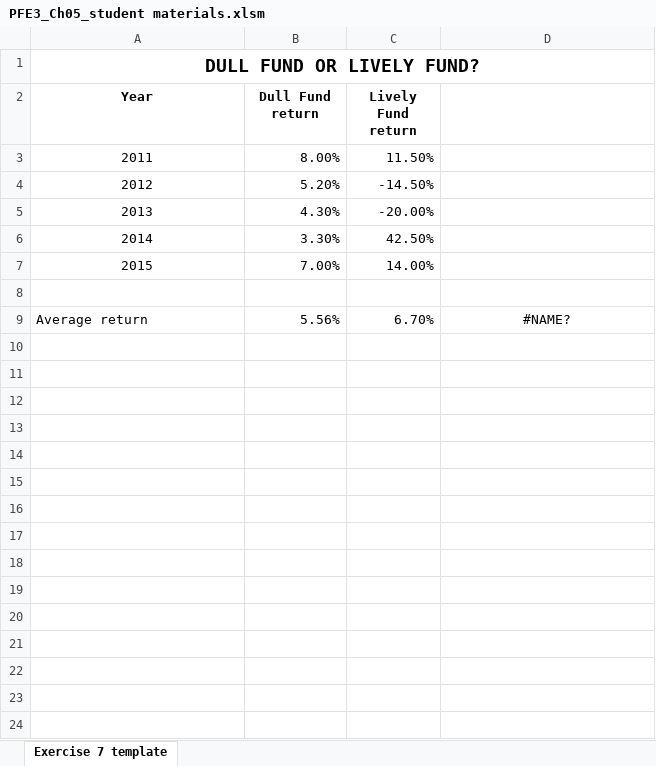
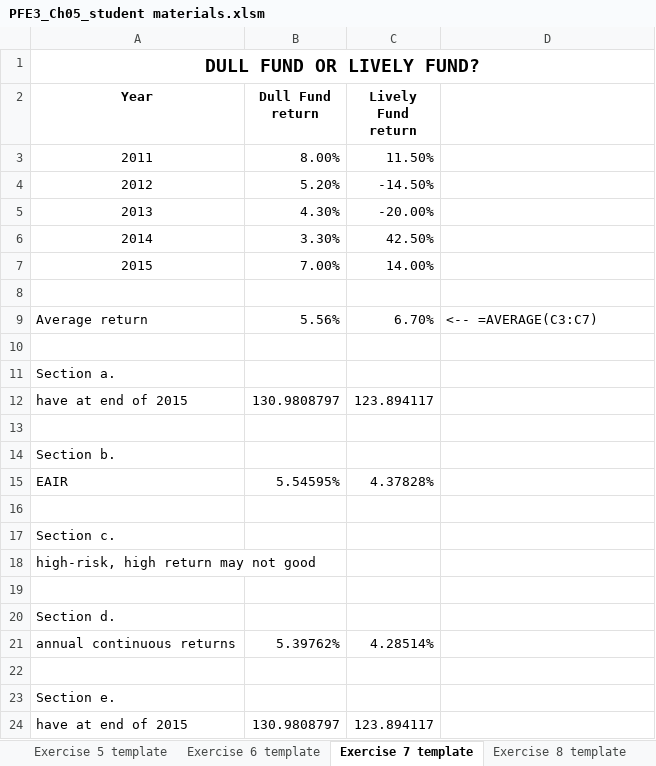
Before and after one commit to shuaitq/PFE3-Resources, an Excel workbook: Student Resources/Exercise Answers/PFE3_Ch05_student materials.xlsm, sheet Exercise 7 template, drawn as a sheet; values as stored, in another font and other column widths than the file's, no borders; the diff names each change by its address in the sheet, - before the commit and + after, or states it on an @@ line.

```diff
--- a/Student Resources/Exercise Answers/PFE3_Ch05_student materials.xlsm (sheet Exercise 7 template)
+++ b/Student Resources/Exercise Answers/PFE3_Ch05_student materials.xlsm (sheet Exercise 7 template)
+sheet tab: Exercise 5 template
+sheet tab: Exercise 6 template
+sheet tab: Exercise 8 template
-D9: #NAME?
+D9: <-- =AVERAGE(C3:C7)
-D9 alignment: center
+D9 alignment: left
+row 10: (empty)
+row 11: Section a.
+row 12: have at end of 2015 | 130.9808797 | 123.894117
+row 13: (empty)
+row 14: Section b.
+row 15: EAIR | 5.54595% | 4.37828%
+row 16: (empty)
+row 17: Section c.
+row 18: high-risk, high return may not good
+row 19: (empty)
+row 20: Section d.
+row 21: annual continuous returns | 5.39762% | 4.28514%
+row 22: (empty)
+row 23: Section e.
+row 24: have at end of 2015 | 130.9808797 | 123.894117
```
Also changed, not shown: other sheet tabs.
